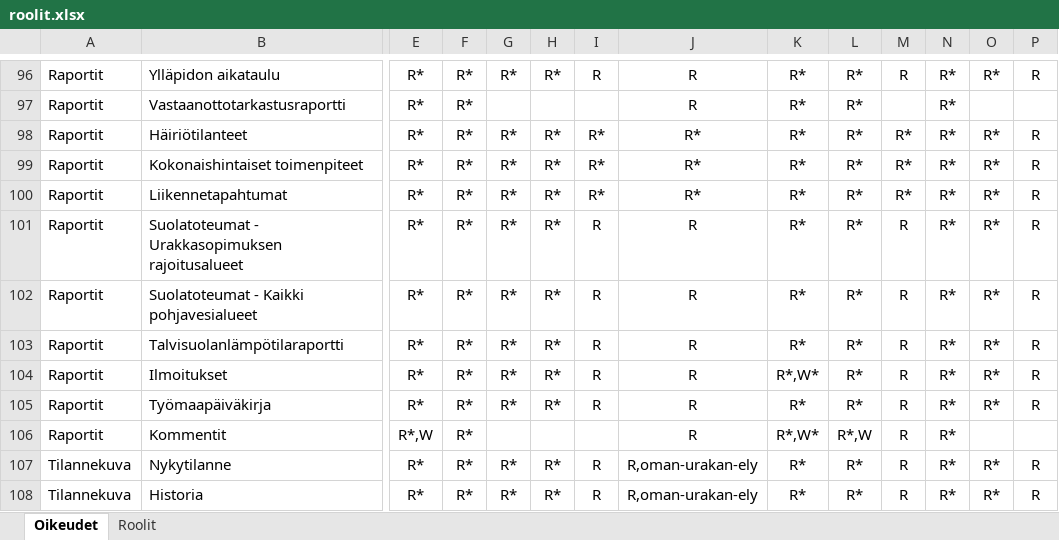
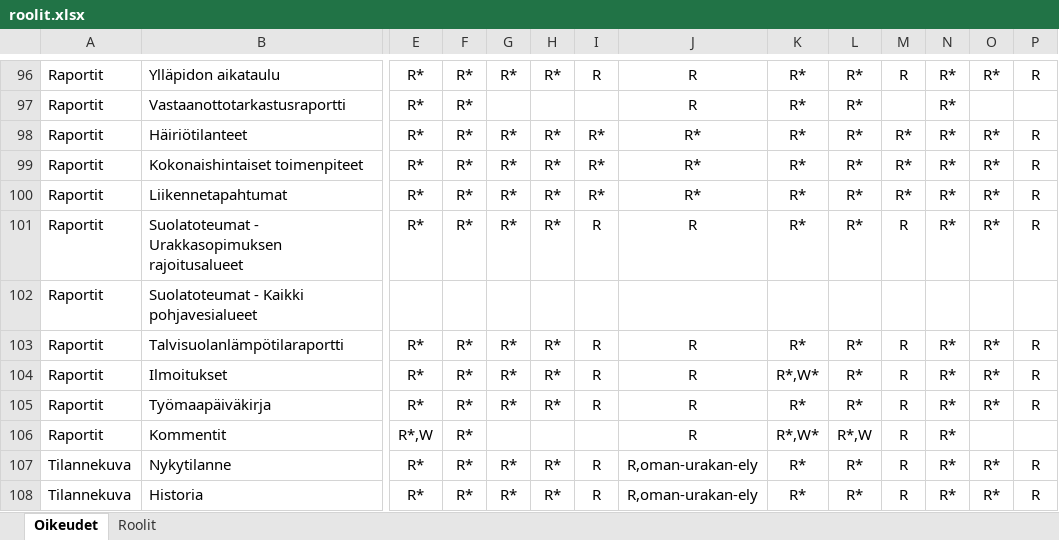
Before and after one commit to finnishtransportagency/harja, an Excel workbook: resources/roolit.xlsx, sheet Oikeudet, drawn as a sheet; only a part is shown, gaps mark what is left out; values as stored, in another font and other column widths than the file's, no borders; the diff covers the shown part only; the diff names each change by its address in the sheet, - before the commit and + after, or states it on an @@ line.

Commit message:
Piilota pohjavesirapsa muilta kuin JVH:lta

```diff
--- a/resources/roolit.xlsx (sheet Oikeudet)
+++ b/resources/roolit.xlsx (sheet Oikeudet)
-E102: R*
+E102: (empty)
-F102: R*
+F102: (empty)
-G102: R*
+G102: (empty)
-H102: R*
+H102: (empty)
-I102: R
+I102: (empty)
-J102: R
+J102: (empty)
-K102: R*
+K102: (empty)
-L102: R*
+L102: (empty)
-M102: R
+M102: (empty)
-N102: R*
+N102: (empty)
-O102: R*
+O102: (empty)
-P102: R
+P102: (empty)
```
Also changed, not shown: 7 edited cells elsewhere in this sheet.
